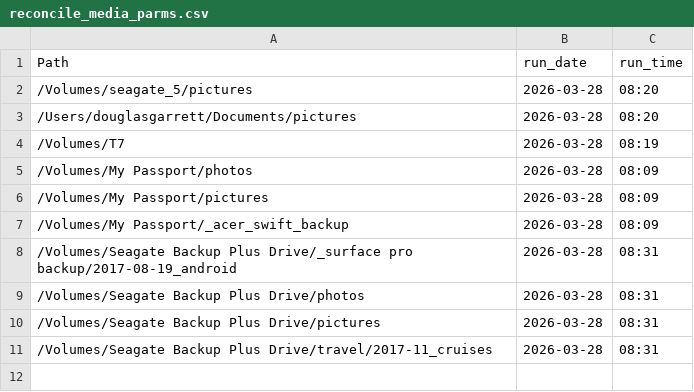
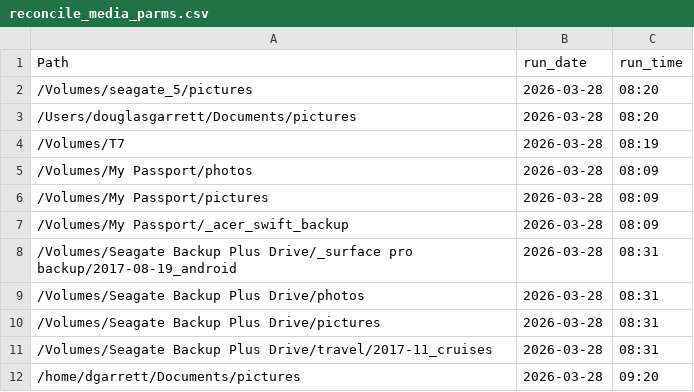
Before and after one commit to ddgarrett/process_images, a CSV file: backup/reconcile_media_parms.csv, drawn as a sheet.

Commit message:
Run Reconcile Media on Pi 5

```diff
--- a/backup/reconcile_media_parms.csv
+++ b/backup/reconcile_media_parms.csv
@@ -11 +11,2 @@ Path,run_date,run_time
 /Volumes/Seagate Backup Plus Drive/travel/2017-11_cruises,2026-03-28,08:31
+/home/dgarrett/Documents/pictures,2026-03-28,09:20
```
Also changed, not shown: 2 other files.
